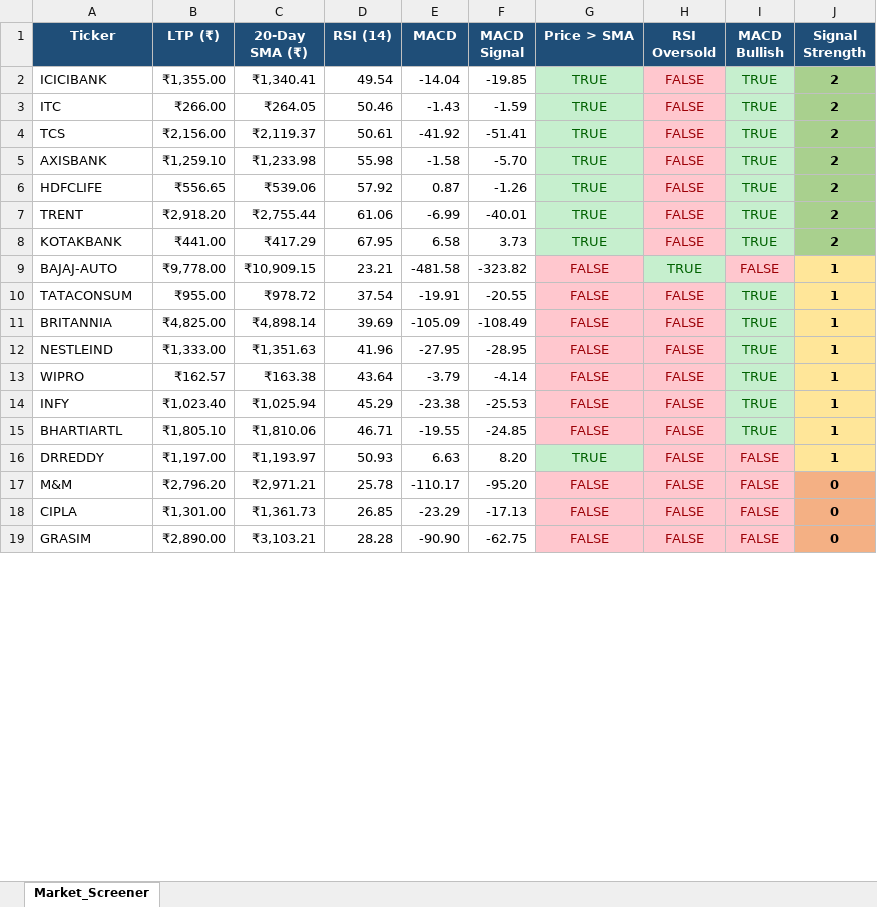
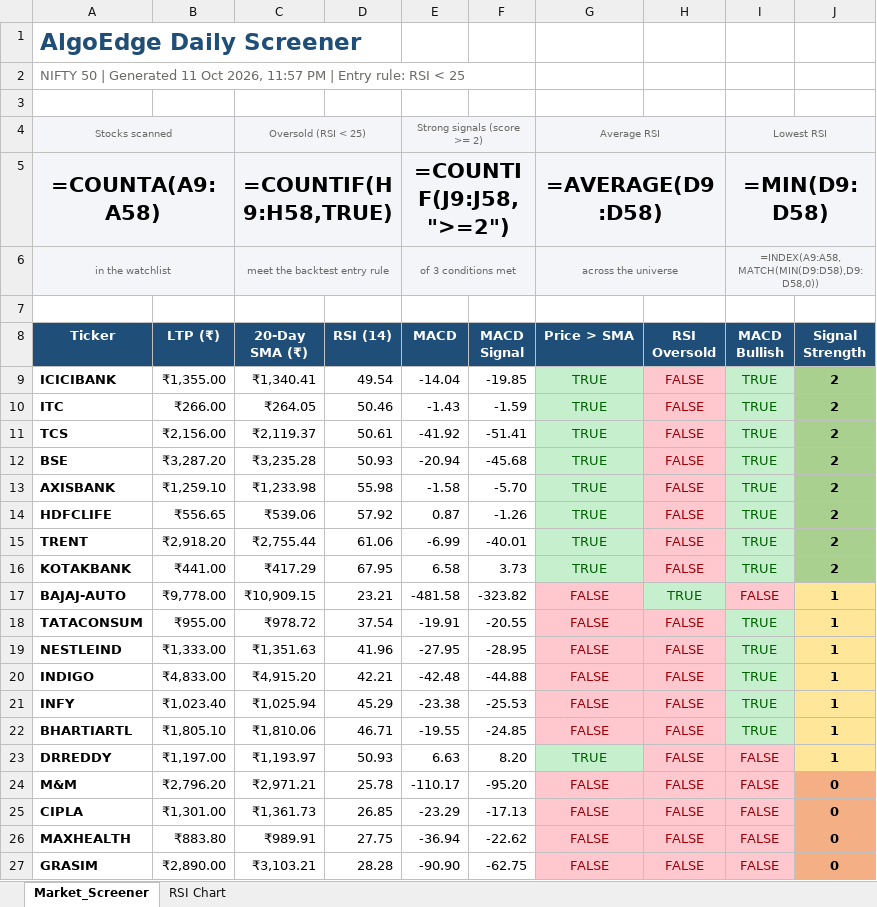
Before and after one commit to Swarnadeep-dey/AlgoEdge, an Excel workbook: results/Screener_Results.xlsx, sheet Market_Screener, drawn as a sheet; only a part is shown; values as stored, in another font and other column widths than the file's, no borders; formulas without a stored value are shown as written; conditional formats not drawn; removed rows and columns are numbered as before the commit, all else as after; the diff covers the shown part only; the diff names each change by its address in the sheet, - before the commit and + after, or states it on an @@ line.

```diff
--- a/results/Screener_Results.xlsx (sheet Market_Screener)
+++ b/results/Screener_Results.xlsx (sheet Market_Screener)
+sheet tab: RSI Chart
+row 1: AlgoEdge Daily Screener
+row 2: NIFTY 50 | Generated 11 Oct 2026, 11:57 PM | Entry rule: RSI < 25
+row 3: (empty)
+row 4: Stocks scanned |  | Oversold (RSI < 25) |  | Strong signals (score >= 2) |  | Average RSI |  | Lowest RSI
+row 5: =COUNTA(A9:A58) |  | =COUNTIF(H9:H58,TRUE) |  | =COUNTIF(J9:J58,">=2") |  | =AVERAGE(D9:D58) |  | =MIN(D9:D58)
+row 6: in the watchlist |  | meet the backtest entry rule |  | of 3 conditions met |  | across the universe |  | =INDEX(A9:A58,MATCH(MIN(D9:D58),D9:D58,0))
+row 7: (empty)
-A9:A11 bold: off
+A9:A11 bold: on
+row 12: BSE | ₹3,287.20 | ₹3,235.28 | 50.93 | -20.94 | -45.68 | TRUE | FALSE | TRUE | 2
-A13:A18 bold: off
+A13:A18 bold: on
-row 11: BRITANNIA | ₹4,825.00 | ₹4,898.14 | 39.69 | -105.09 | -108.49 | FALSE | FALSE | TRUE | 1
-A19 bold: off
+A19 bold: on
-row 13: WIPRO | ₹162.57 | ₹163.38 | 43.64 | -3.79 | -4.14 | FALSE | FALSE | TRUE | 1
+row 20: INDIGO | ₹4,833.00 | ₹4,915.20 | 42.21 | -42.48 | -44.88 | FALSE | FALSE | TRUE | 1
-A21:A25 bold: off
+A21:A25 bold: on
+row 26: MAXHEALTH | ₹883.80 | ₹989.91 | 27.75 | -36.94 | -22.62 | FALSE | FALSE | FALSE | 0
-A27 bold: off
+A27 bold: on
```
Also changed, not shown: 3 added rows, 4 removed rows and cell formats elsewhere in this sheet, charts or pictures, results/Backtest_Report.xlsx, results/Optimization.xlsx, 8 other files.
